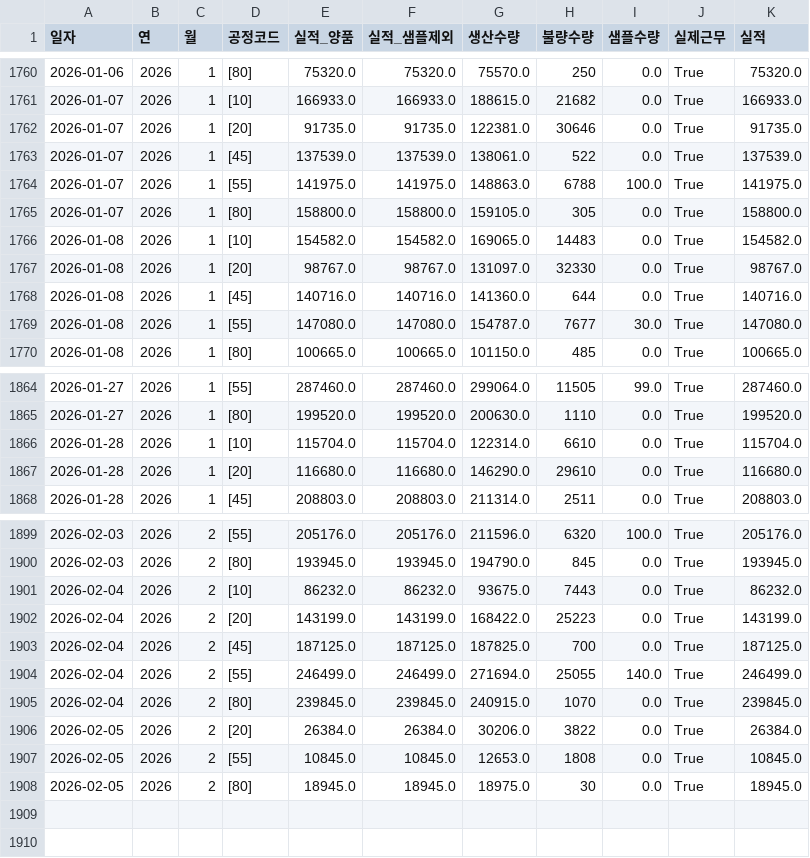
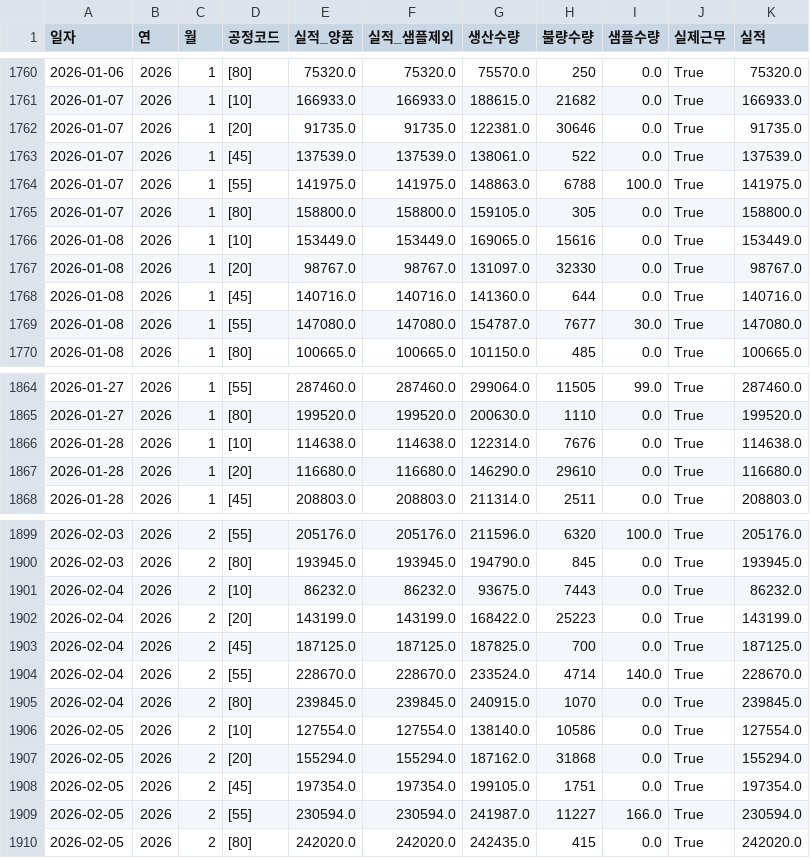
Before and after one commit to lcmin16-prog/S-Plant-Dashboard, a CSV file: 깃허브_S관공장목표현황_요약.csv, drawn as a sheet; only a part is shown, gaps mark what is left out; the diff covers the shown part only.

```diff
--- a/깃허브_S관공장목표현황_요약.csv
+++ b/깃허브_S관공장목표현황_요약.csv
@@ -1765,3 +1765,3 @@
 2026-01-07,2026,1,[80],158800.0,158800.0,159105.0,305,0.0,True,158800.0
-2026-01-08,2026,1,[10],154582.0,154582.0,169065.0,14483,0.0,True,154582.0
+2026-01-08,2026,1,[10],153449.0,153449.0,169065.0,15616,0.0,True,153449.0
 2026-01-08,2026,1,[20],98767.0,98767.0,131097.0,32330,0.0,True,98767.0
@@ -1865,3 +1865,3 @@
 2026-01-27,2026,1,[80],199520.0,199520.0,200630.0,1110,0.0,True,199520.0
-2026-01-28,2026,1,[10],115704.0,115704.0,122314.0,6610,0.0,True,115704.0
+2026-01-28,2026,1,[10],114638.0,114638.0,122314.0,7676,0.0,True,114638.0
 2026-01-28,2026,1,[20],116680.0,116680.0,146290.0,29610,0.0,True,116680.0
@@ -1903,6 +1903,8 @@
 2026-02-04,2026,2,[45],187125.0,187125.0,187825.0,700,0.0,True,187125.0
-2026-02-04,2026,2,[55],246499.0,246499.0,271694.0,25055,140.0,True,246499.0
+2026-02-04,2026,2,[55],228670.0,228670.0,233524.0,4714,140.0,True,228670.0
 2026-02-04,2026,2,[80],239845.0,239845.0,240915.0,1070,0.0,True,239845.0
-2026-02-05,2026,2,[20],26384.0,26384.0,30206.0,3822,0.0,True,26384.0
-2026-02-05,2026,2,[55],10845.0,10845.0,12653.0,1808,0.0,True,10845.0
-2026-02-05,2026,2,[80],18945.0,18945.0,18975.0,30,0.0,True,18945.0
+2026-02-05,2026,2,[10],127554.0,127554.0,138140.0,10586,0.0,True,127554.0
+2026-02-05,2026,2,[20],155294.0,155294.0,187162.0,31868,0.0,True,155294.0
+2026-02-05,2026,2,[45],197354.0,197354.0,199105.0,1751,0.0,True,197354.0
+2026-02-05,2026,2,[55],230594.0,230594.0,241987.0,11227,166.0,True,230594.0
+2026-02-05,2026,2,[80],242020.0,242020.0,242435.0,415,0.0,True,242020.0
```
Also changed, not shown: 4 edited cells elsewhere in this file, 깃허브_S관(3공장) 계획대시보드.csv, 깃허브_미셀리아_틱톡_포장요약.csv, 1 other file.
